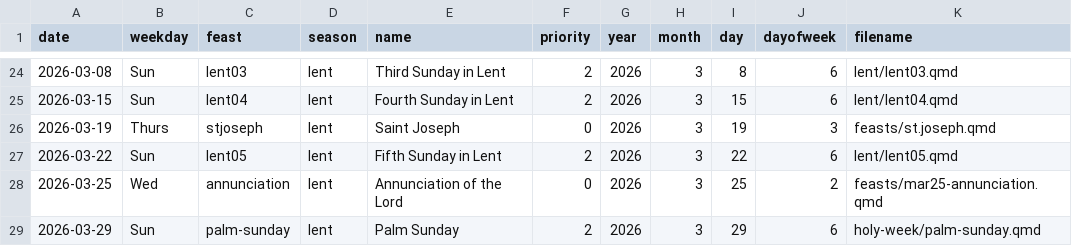
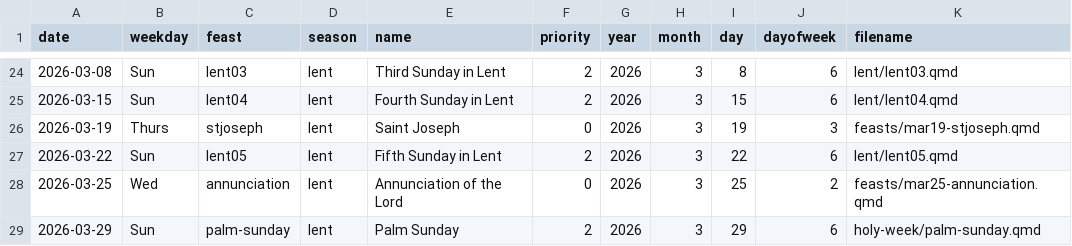
Before and after one commit to musicministry/stegbert, a CSV file: 2026-A/2026-yearA-liturgical-calendar.csv, drawn as a sheet; only a part is shown, gaps mark what is left out.

Commit message:
Fix St. Joseph entry

```diff
--- a/2026-A/2026-yearA-liturgical-calendar.csv
+++ b/2026-A/2026-yearA-liturgical-calendar.csv
@@ -25,3 +25,3 @@ date,weekday,feast,season,name,priority,year,month,day,dayofweek,filename
 2026-03-15,Sun,lent04,lent,Fourth Sunday in Lent,2,2026,3,15,6,lent/lent04.qmd
-2026-03-19,Thurs,stjoseph,lent,Saint Joseph,0,2026,3,19,3,feasts/st.joseph.qmd
+2026-03-19,Thurs,stjoseph,lent,Saint Joseph,0,2026,3,19,3,feasts/mar19-stjoseph.qmd
 2026-03-22,Sun,lent05,lent,Fifth Sunday in Lent,2,2026,3,22,6,lent/lent05.qmd
```
